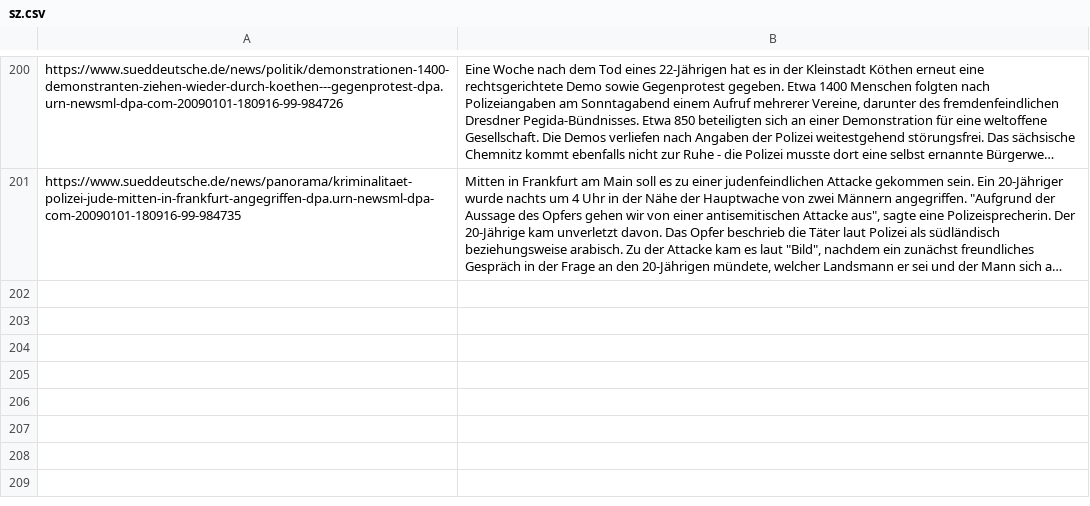
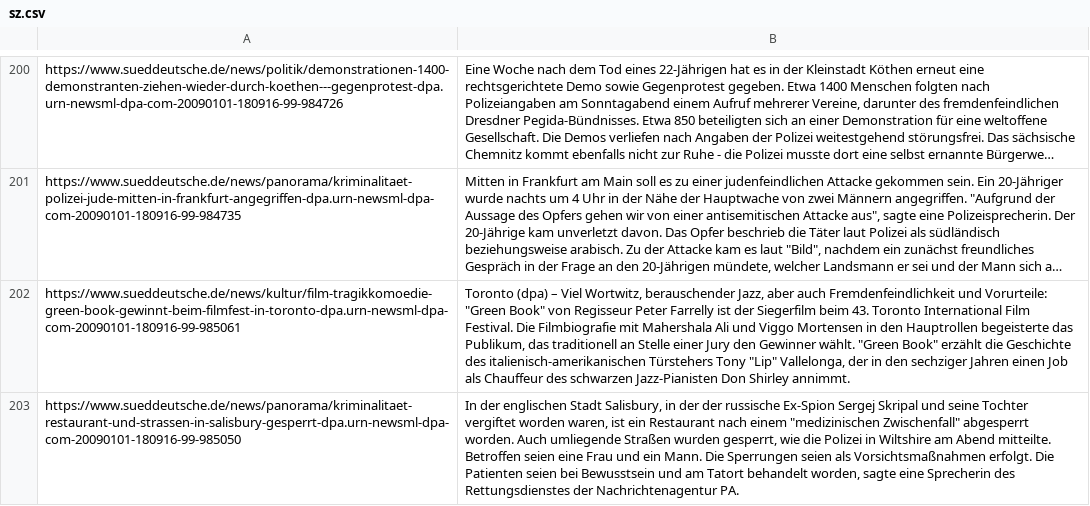
Before and after one commit to lsolcher/mlFakeNewsDetection, a CSV file: backend/data/articles/sz.csv, drawn as a sheet; only a part is shown, gaps mark what is left out; long unchanged cells end in …; the diff names each change by its address in the sheet, - before the commit and + after, or states it on an @@ line.

```diff
--- a/backend/data/articles/sz.csv
+++ b/backend/data/articles/sz.csv
+row 202: https://www.sueddeutsche.de/news/kultur/film-tragikkomoedie-green-book-gewinnt-beim-filmfest-in-toronto-dpa.urn-newsml-dpa-com-20090101-180916-99-985061 | Toronto (dpa) – Viel Wortwitz, berauschender Jazz, aber auch Fremdenfeindlichkeit und Vorurteile: "Green Book" von Regisseur Peter Farrelly ist der Siegerfilm beim 43. Toronto International Film Festival. Die Filmbiografie mit Mahershala Ali und Viggo Mortensen in den Hauptrollen begeisterte das Publikum, das traditionell an Stelle einer Jury den Gewinner wählt. "Green Book" erzählt die Geschichte des italienisch-amerikanischen Türstehers Tony "Lip" Vallelonga, der in den sechziger Jahren einen Job als Chauffeur des schwarzen Jazz-Pianisten Don Shirley annimmt.
+row 203: https://www.sueddeutsche.de/news/panorama/kriminalitaet-restaurant-und-strassen-in-salisbury-gesperrt-dpa.urn-newsml-dpa-com-20090101-180916-99-985050 | In der englischen Stadt Salisbury, in der der russische Ex-Spion Sergej Skripal und seine Tochter vergiftet worden waren, ist ein Restaurant nach einem "medizinischen Zwischenfall" abgesperrt worden. Auch umliegende Straßen wurden gesperrt, wie die Polizei in Wiltshire am Abend mitteilte. Betroffen seien eine Frau und ein Mann. Die Sperrungen seien als Vorsichtsmaßnahmen erfolgt. Die Patienten seien bei Bewusstsein und am Tatort behandelt worden, sagte eine Sprecherin des Rettungsdienstes der Nachrichtenagentur PA.
```
Also changed, not shown: 9 other files.
